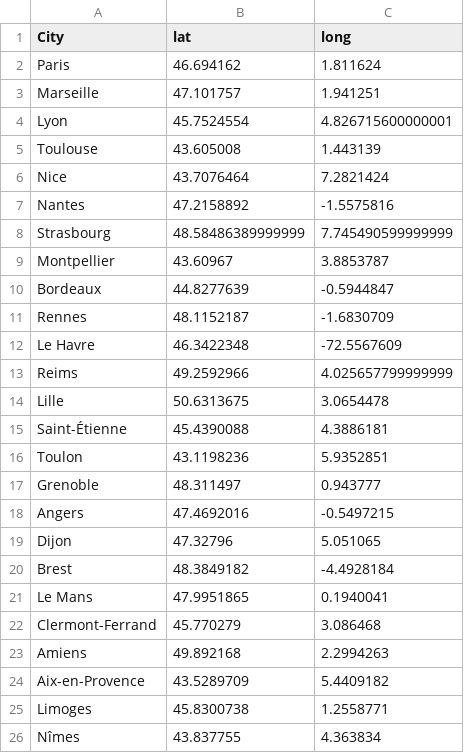
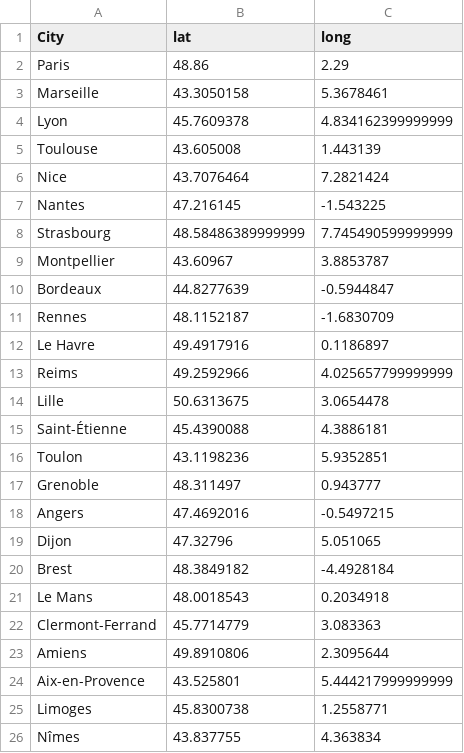
Before and after one commit to CharlesGaydon/Mapping-Travel-Times-in-Europe, a CSV file: docs/data/French-cities_lat_long.csv, drawn as a sheet.

Commit message:
CSV used for cities latlong ; dynamic vanishing of static cities

```diff
--- a/docs/data/French-cities_lat_long.csv
+++ b/docs/data/French-cities_lat_long.csv
@@ -1,8 +1,8 @@
 City,lat,long
-Paris,46.694162,1.811624
-Marseille,47.101757,1.941251
-Lyon,45.7524554,4.826715600000001
+Paris,48.86,2.29
+Marseille,43.3050158,5.3678461
+Lyon,45.7609378,4.834162399999999
 Toulouse,43.605008,1.443139
 Nice,43.7076464,7.2821424
-Nantes,47.2158892,-1.5575816
+Nantes,47.216145,-1.543225
 Strasbourg,48.58486389999999,7.745490599999999
@@ -11,3 +11,3 @@ Bordeaux,44.8277639,-0.5944847
 Rennes,48.1152187,-1.6830709
-Le Havre,46.3422348,-72.5567609
+Le Havre,49.4917916,0.1186897
 Reims,49.2592966,4.025657799999999
@@ -20,6 +20,6 @@ Dijon,47.32796,5.051065
 Brest,48.3849182,-4.4928184
-Le Mans,47.9951865,0.1940041
-Clermont-Ferrand,45.770279,3.086468
-Amiens,49.892168,2.2994263
-Aix-en-Provence,43.5289709,5.4409182
+Le Mans,48.0018543,0.2034918
+Clermont-Ferrand,45.7714779,3.083363
+Amiens,49.8910806,2.3095644
+Aix-en-Provence,43.525801,5.444217999999999
 Limoges,45.8300738,1.2558771
```
Also changed, not shown: 6 other files.
